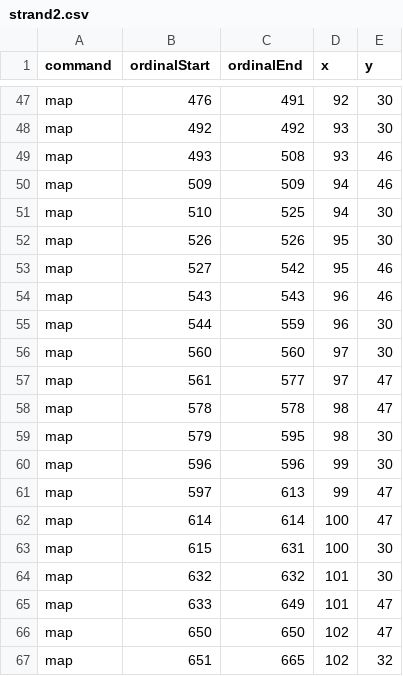
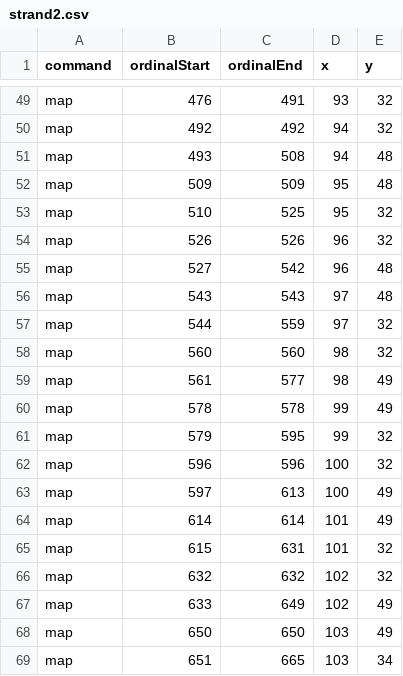
Before and after one commit to skotchvail/Love-Potion-Camp, a CSV file: Tranceporter II/Sketches/TranceporterIIProcessing/data/strand2.csv, drawn as a sheet; only a part is shown, gaps mark what is left out; addresses are those after the commit; the diff covers the shown part only; the diff names each change by its address in the sheet, - before the commit and + after, or states it on an @@ line.

```diff
--- a/Tranceporter II/Sketches/TranceporterIIProcessing/data/strand2.csv
+++ b/Tranceporter II/Sketches/TranceporterIIProcessing/data/strand2.csv
-D49 (x): 92
+D49 (x): 93
-E49:E50 (y): 30
+E49:E50 (y): 32
-D50:D51 (x): 93
+D50:D51 (x): 94
-E51:E52 (y): 46
+E51:E52 (y): 48
-D52:D53 (x): 94
+D52:D53 (x): 95
-E53:E54 (y): 30
+E53:E54 (y): 32
-D54:D55 (x): 95
+D54:D55 (x): 96
-E55:E56 (y): 46
+E55:E56 (y): 48
-D56:D57 (x): 96
+D56:D57 (x): 97
-E57:E58 (y): 30
+E57:E58 (y): 32
-D58:D59 (x): 97
+D58:D59 (x): 98
-E59:E60 (y): 47
+E59:E60 (y): 49
-D60:D61 (x): 98
+D60:D61 (x): 99
-E61:E62 (y): 30
+E61:E62 (y): 32
-D62:D63 (x): 99
+D62:D63 (x): 100
-E63:E64 (y): 47
+E63:E64 (y): 49
-D64:D65 (x): 100
+D64:D65 (x): 101
-E65:E66 (y): 30
+E65:E66 (y): 32
-D66:D67 (x): 101
+D66:D67 (x): 102
-E67:E68 (y): 47
+E67:E68 (y): 49
-D68:D69 (x): 102
+D68:D69 (x): 103
-E69 (y): 32
+E69 (y): 34
```
Also changed, not shown: 2 added rows and 41 edited cells elsewhere in this file, 1 other file.
